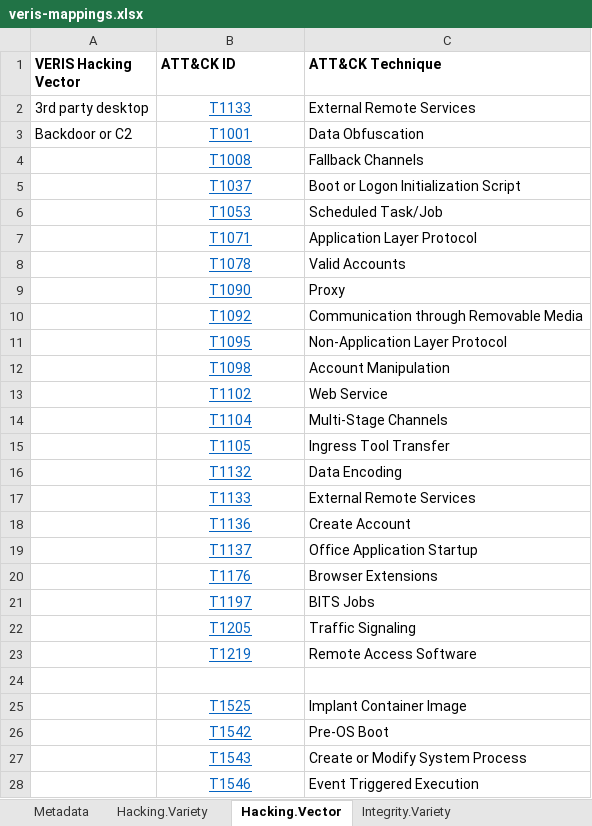
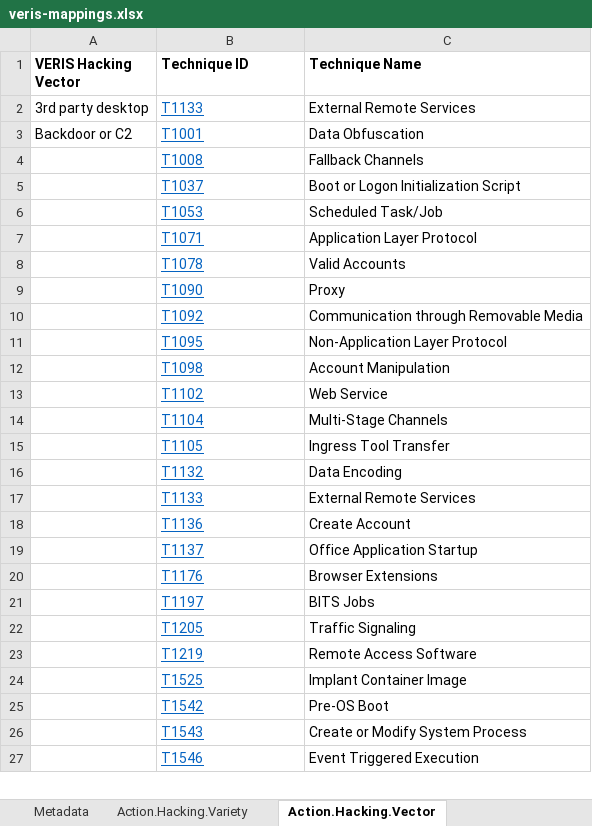
Before and after one commit to center-for-threat-informed-defense/attack_to_veris, an Excel workbook: frameworks/veris/veris-mappings.xlsx, sheet Action.Hacking.Vector, drawn as a sheet; only a part is shown; values as stored, in another font and other column widths than the file's, no borders; removed rows and columns are numbered as before the commit, all else as after; the diff covers the shown part only; the diff names each change by its address in the sheet, - before the commit and + after, or states it on an @@ line.

Commit message:
update veris-mappings.xlsx
correct technique IDs or VERIS paths

```diff
--- a/frameworks/veris/veris-mappings.xlsx (sheet Action.Hacking.Vector)
+++ b/frameworks/veris/veris-mappings.xlsx (sheet Action.Hacking.Vector)
-sheet tab: Hacking.Variety
+sheet tab: Action.Hacking.Variety
-sheet tab: Hacking.Vector
+sheet tab: Action.Hacking.Vector
-B1: ATT&CK ID
+B1: Technique ID
-C1: ATT&CK Technique
+C1: Technique Name
-B2:B23 alignment: center
+B2:B23 alignment: left
-row 24: (empty)
-B24:B27 alignment: center
+B24:B27 alignment: left
```
Also changed, not shown: 5 removed rows and cell formats elsewhere in this sheet, sheet Action.Hacking.Variety, sheet Action.Malware.Variety, sheet Attribute.Integrity.Variety, sheet Action.Social.Variety, sheet Action.Malware.Vector, sheet Metadata, other sheet tabs.
